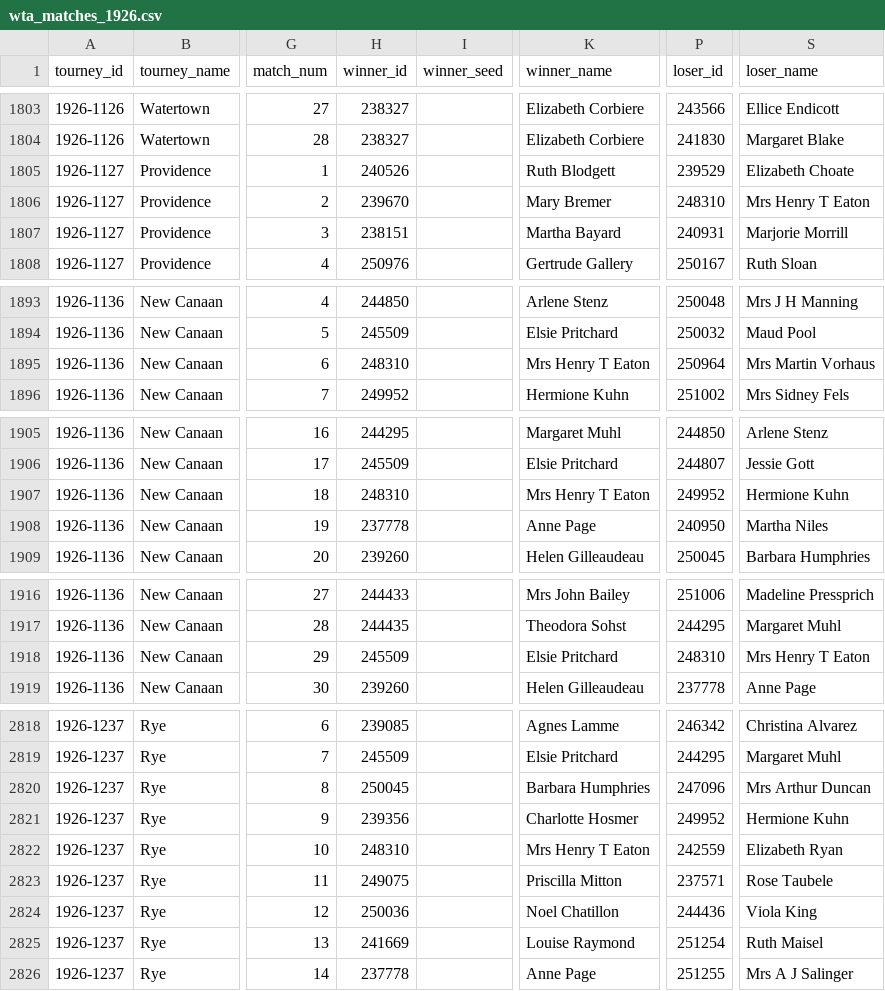
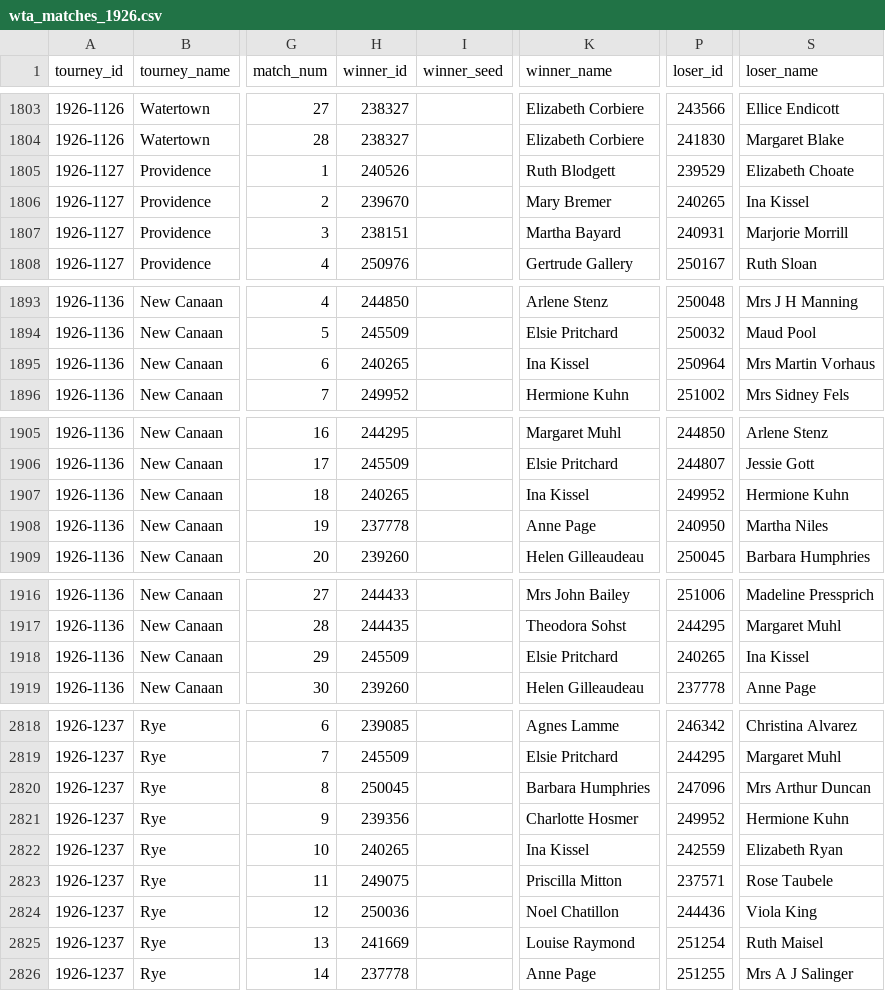
Before and after one commit to JeffSackmann/tennis_wta, a CSV file: wta_matches_1926.csv, drawn as a sheet; only a part is shown, gaps mark what is left out; the diff covers the shown part only; the diff names each change by its address in the sheet, - before the commit and + after, or states it on an @@ line.

Commit message:
new players / add first names / de-dupe

```diff
--- a/wta_matches_1926.csv
+++ b/wta_matches_1926.csv
-P1806 (loser_id): 248310
+P1806 (loser_id): 240265
-S1806 (loser_name): Mrs Henry T Eaton
+S1806 (loser_name): Ina Kissel
-H1895 (winner_id): 248310
+H1895 (winner_id): 240265
-K1895 (winner_name): Mrs Henry T Eaton
+K1895 (winner_name): Ina Kissel
-H1907 (winner_id): 248310
+H1907 (winner_id): 240265
-K1907 (winner_name): Mrs Henry T Eaton
+K1907 (winner_name): Ina Kissel
-P1918 (loser_id): 248310
+P1918 (loser_id): 240265
-S1918 (loser_name): Mrs Henry T Eaton
+S1918 (loser_name): Ina Kissel
-H2822 (winner_id): 248310
+H2822 (winner_id): 240265
-K2822 (winner_name): Mrs Henry T Eaton
+K2822 (winner_name): Ina Kissel
```
Also changed, not shown: 6 edited cells elsewhere in this file, wta_matches_1925.csv, wta_matches_1927.csv, 2 other files.
